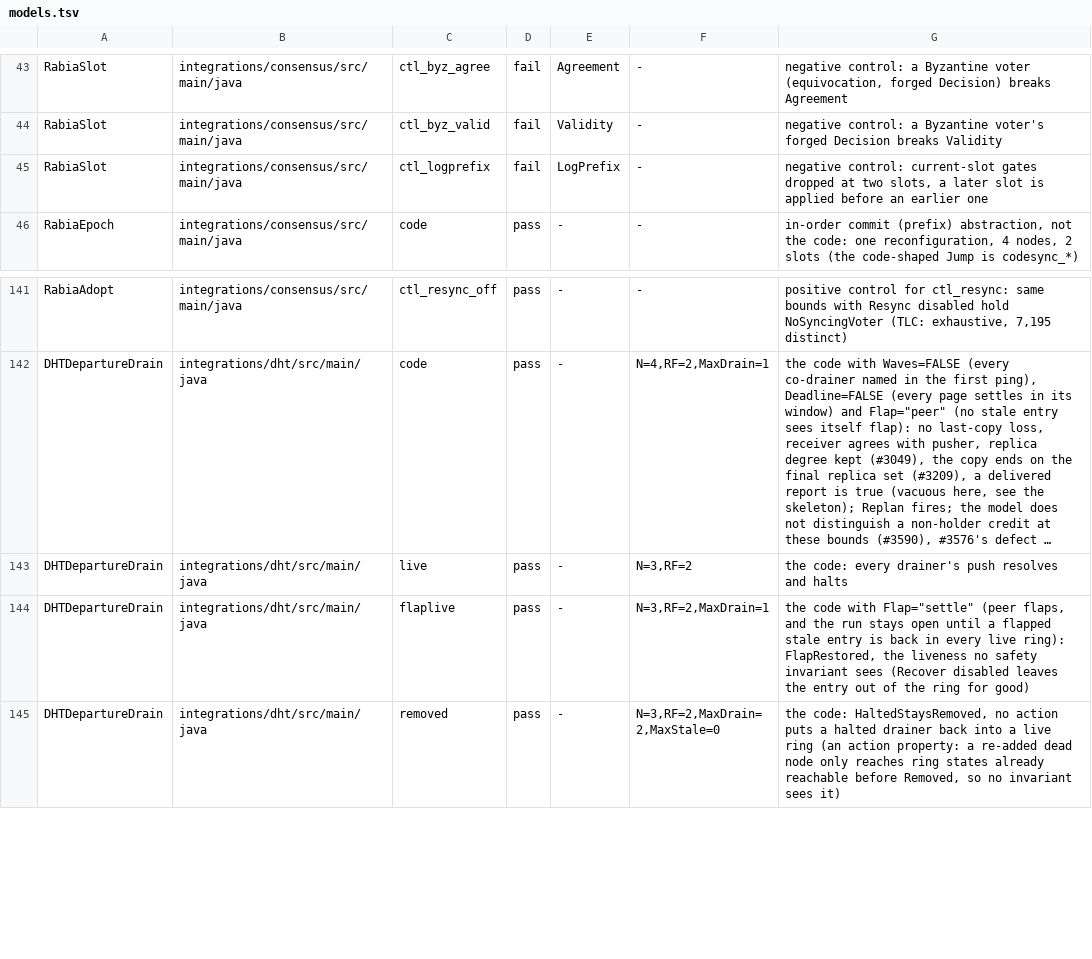
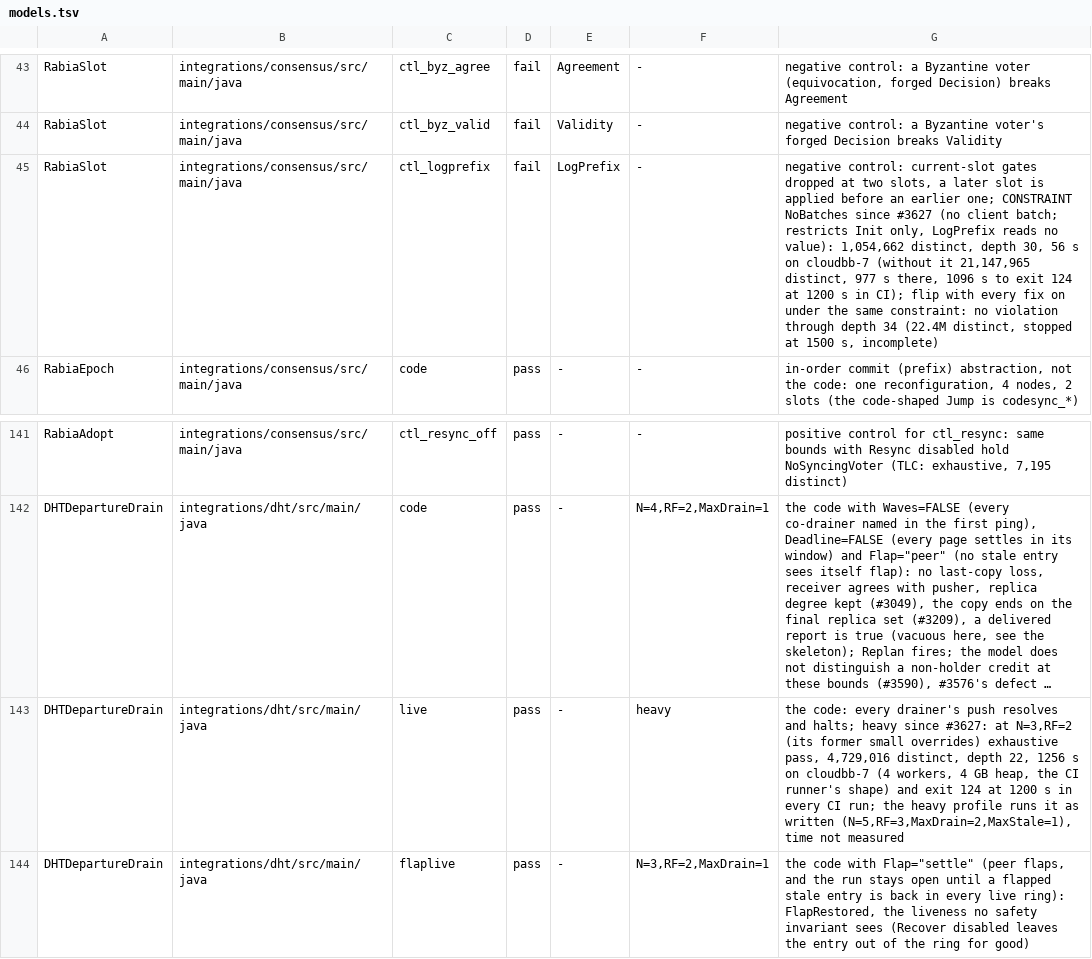
Before and after one commit to pragmaticalabs/pragmatica, a TSV file: tools/tla/models.tsv, drawn as a sheet; only a part is shown, gaps mark what is left out; the shorter side is filled out with more unchanged rows; long unchanged cells end in …; the diff names each change by its address in the sheet, - before the commit and + after, or states it on an @@ line.

```diff
--- a/tools/tla/models.tsv
+++ b/tools/tla/models.tsv
-G45: …an earlier one
+G45: …an earlier one; CONSTRAINT NoBatches since #3627 (no client batch; restricts Init only, LogPrefix reads no value): 1,054,662 distinct, depth 30, 56 s on cloudbb-7 (without it 21,147,965 distinct, 977 s there, 1096 s to exit 124 at 1200 s in CI); flip with every fix on under the same constraint: no violation through depth 34 (22.4M distinct, stopped at 1500 s, incomplete)
-F143: N=3,RF=2
+F143: heavy
-G143: …resolves and halts
+G143: …resolves and halts; heavy since #3627: at N=3,RF=2 (its former small overrides) exhaustive pass, 4,729,016 distinct, depth 22, 1256 s on cloudbb-7 (4 workers, 4 GB heap, the CI runner's shape) and exit 124 at 1200 s in every CI run; the heavy profile runs it as written (N=5,RF=3,MaxDrain=2,MaxStale=1), time not measured
```
Also changed, not shown: tools/tla/pinned-counts.tsv, 2 other files.
